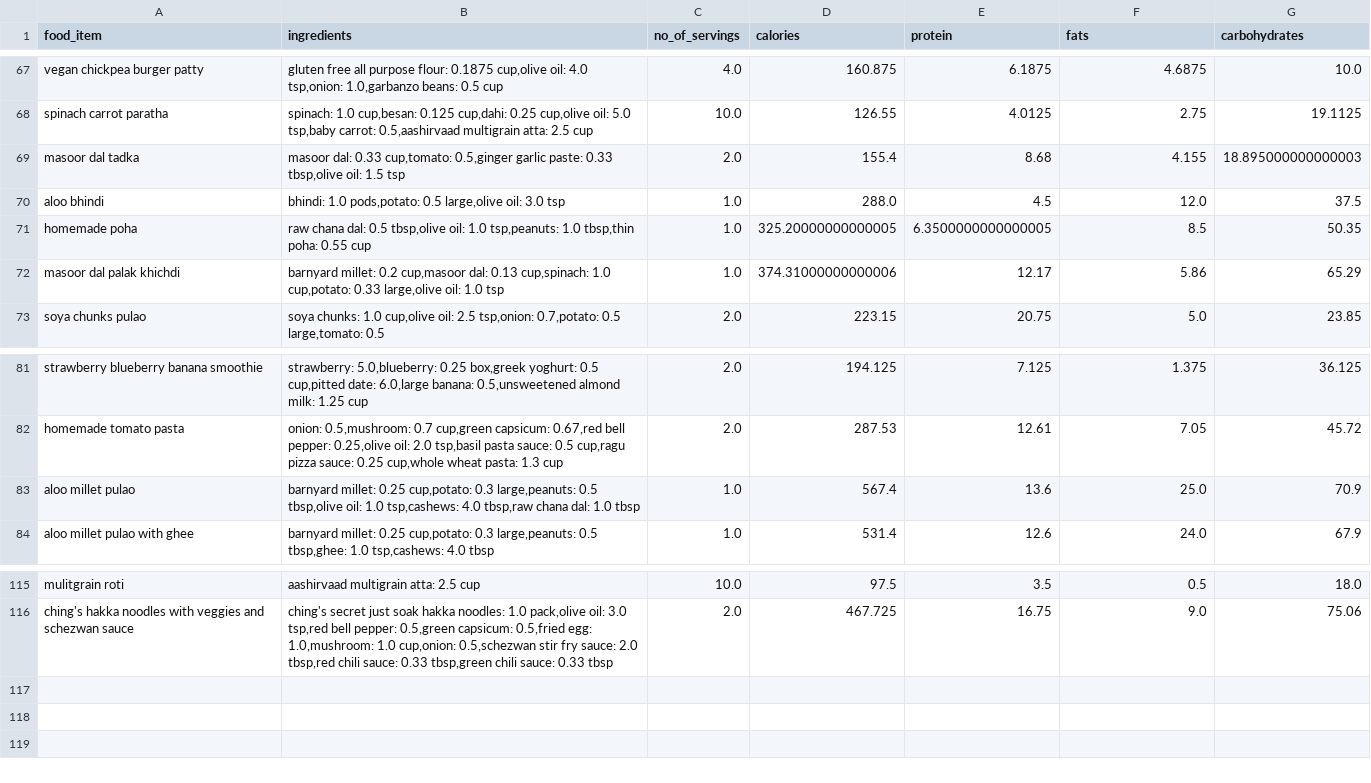
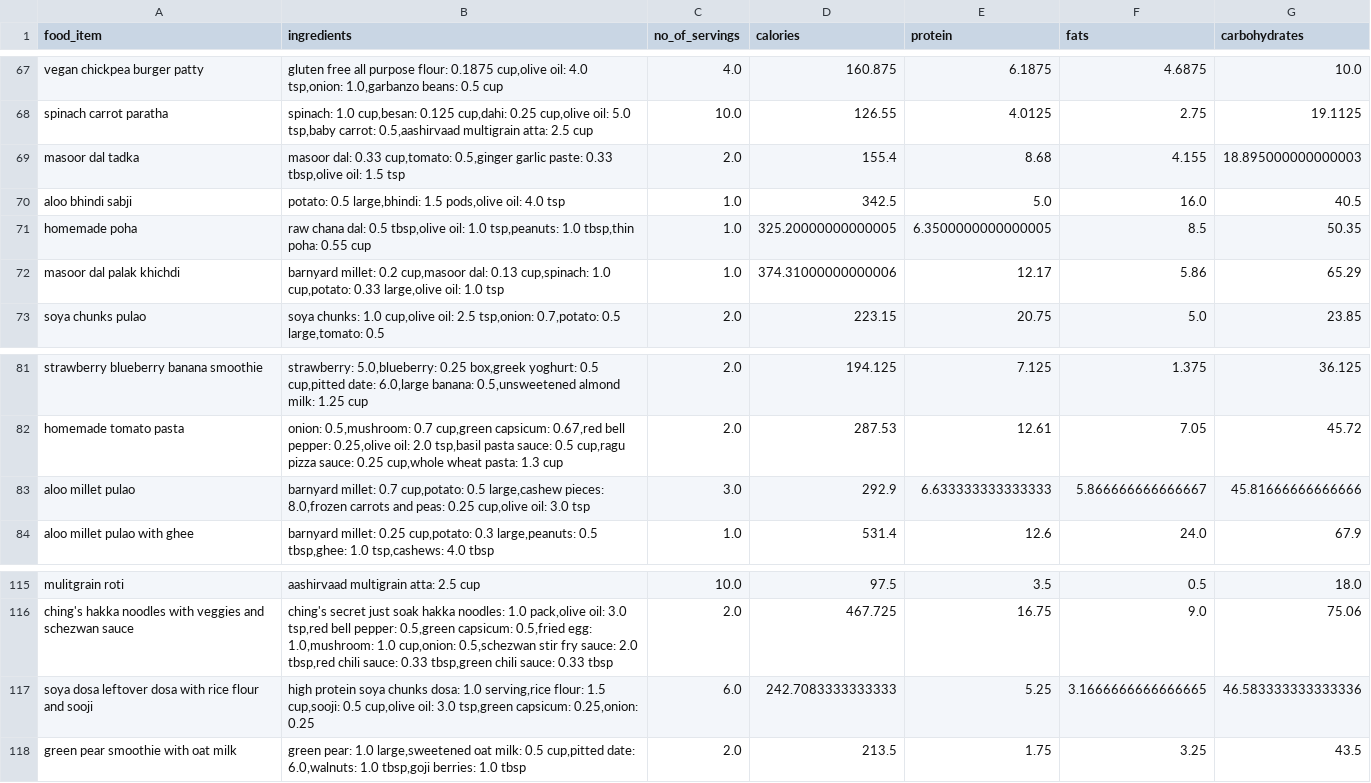
Before and after one commit to anudurup/my_daily_calorie_counter_app, a CSV file: recipes.csv, drawn as a sheet; only a part is shown, gaps mark what is left out.

```diff
--- a/recipes.csv
+++ b/recipes.csv
@@ -69,3 +69,3 @@ spinach carrot paratha,"spinach: 1.0 cup,besan: 0.125 cup,dahi: 0.25 cup,olive o
 masoor dal tadka,"masoor dal: 0.33 cup,tomato: 0.5,ginger garlic paste: 0.33 tbsp,olive oil: 1.5 tsp",2.0,155.4,8.68,4.155,18.895000000000003
-aloo bhindi,"bhindi: 1.0 pods,potato: 0.5 large,olive oil: 3.0 tsp",1.0,288.0,4.5,12.0,37.5
+aloo bhindi sabji,"potato: 0.5 large,bhindi: 1.5 pods,olive oil: 4.0 tsp",1.0,342.5,5.0,16.0,40.5
 homemade poha,"raw chana dal: 0.5 tbsp,olive oil: 1.0 tsp,peanuts: 1.0 tbsp,thin poha: 0.55 cup",1.0,325.20000000000005,6.3500000000000005,8.5,50.35
@@ -82,3 +82,3 @@ strawberry blueberry banana smoothie,"strawberry: 5.0,blueberry: 0.25 box,greek
 homemade tomato pasta,"onion: 0.5,mushroom: 0.7 cup,green capsicum: 0.67,red bell pepper: 0.25,olive oil: 2.0 tsp,basil pasta sauce: 0.5 cup,ragu pizza sauce: 0.25 cup,whole wheat pasta: 1.3 cup",2.0,287.53,12.61,7.05,45.72
-aloo millet pulao,"barnyard millet: 0.25 cup,potato: 0.3 large,peanuts: 0.5 tbsp,olive oil: 1.0 tsp,cashews: 4.0 tbsp,raw chana dal: 1.0 tbsp",1.0,567.4,13.6,25.0,70.9
+aloo millet pulao,"barnyard millet: 0.7 cup,potato: 0.5 large,cashew pieces: 8.0,frozen carrots and peas: 0.25 cup,olive oil: 3.0 tsp",3.0,292.9,6.633333333333333,5.866666666666667,45.81666666666666
 aloo millet pulao with ghee,"barnyard millet: 0.25 cup,potato: 0.3 large,peanuts: 0.5 tbsp,ghee: 1.0 tsp,cashews: 4.0 tbsp",1.0,531.4,12.6,24.0,67.9
@@ -116 +116,3 @@ mulitgrain roti,aashirvaad multigrain atta: 2.5 cup,10.0,97.5,3.5,0.5,18.0
 ching's hakka noodles with veggies and schezwan sauce,"ching's secret just soak hakka noodles: 1.0 pack,olive oil: 3.0 tsp,red bell pepper: 0.5,green capsicum: 0.5,fried egg: 1.0,mushroom: 1.0 cup,onion: 0.5,schezwan stir fry sauce: 2.0 tbsp,red chili sauce: 0.33 tbsp,green chili sauce: 0.33 tbsp",2.0,467.725,16.75,9.0,75.06
+soya dosa leftover dosa with rice flour and sooji,"high protein soya chunks dosa: 1.0 serving,rice flour: 1.5 cup,sooji: 0.5 cup,olive oil: 3.0 tsp,green capsicum: 0.25,onion: 0.25",6.0,242.7083333333333,5.25,3.1666666666666665,46.583333333333336
+green pear smoothie with oat milk,"green pear: 1.0 large,sweetened oat milk: 0.5 cup,pitted date: 6.0,walnuts: 1.0 tbsp,goji berries: 1.0 tbsp",2.0,213.5,1.75,3.25,43.5
```
Also changed, not shown: item_calorie_dict.csv, 21 other files.
